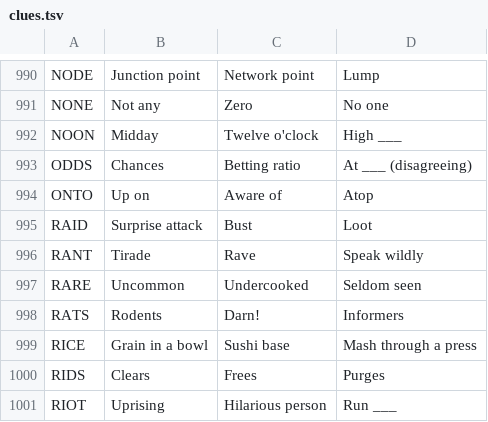
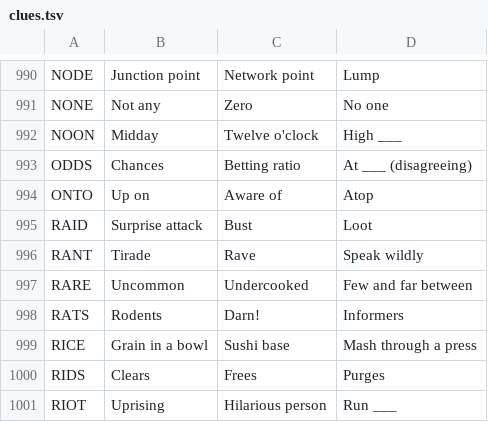
Before and after one commit to Catgenova/Catgenova.github.io, a TSV file: _source/crossword/clues.tsv, drawn as a sheet; only a part is shown, gaps mark what is left out; the diff covers the shown part only.

```diff
--- a/_source/crossword/clues.tsv
+++ b/_source/crossword/clues.tsv
@@ -996,3 +996,3 @@ RAID	Surprise attack	Bust	Loot
 RANT	Tirade	Rave	Speak wildly
-RARE	Uncommon	Undercooked	Seldom seen
+RARE	Uncommon	Undercooked	Few and far between
 RATS	Rodents	"Darn!"	Informers
```
Also changed, not shown: 42 added rows elsewhere in this file, 4 other files.
